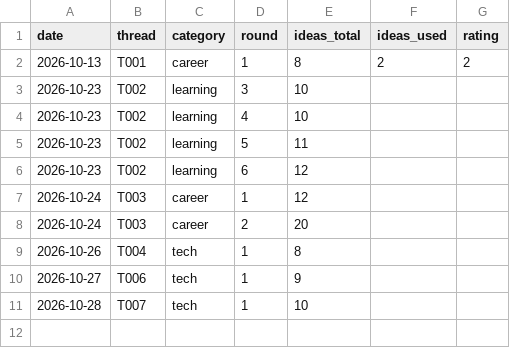
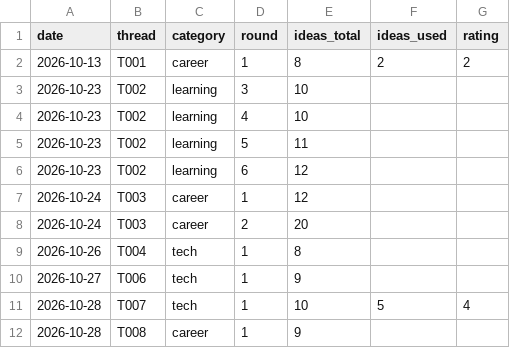
Before and after one commit to bnivibe/persona-debate-lab, a CSV file: scorecards/outcomes.csv, drawn as a sheet.

```diff
--- a/scorecards/outcomes.csv
+++ b/scorecards/outcomes.csv
@@ -10,2 +10,3 @@ date,thread,category,round,ideas_total,ideas_used,rating
 2026-10-27,T006,tech,1,9,,
-2026-10-28,T007,tech,1,10,,
+2026-10-28,T007,tech,1,10,5,4
+2026-10-28,T008,career,1,9,,
```
Also changed, not shown: scorecards/rounds.csv, 2 other files.
